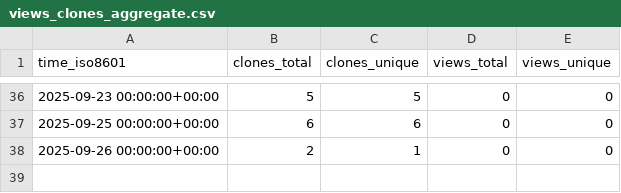
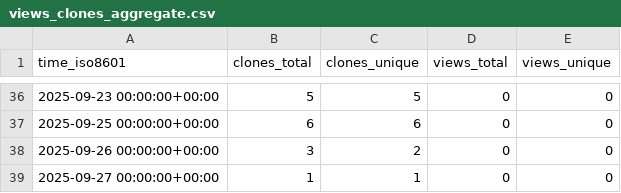
Before and after one commit to norwegian-geotechnical-institute/geoinquire-va2-34-2, a CSV file: norwegian-geotechnical-institute/geoinquire-va2-34-2/ghrs-data/views_clones_aggregate.csv, drawn as a sheet; only a part is shown, gaps mark what is left out.

```diff
--- a/norwegian-geotechnical-institute/geoinquire-va2-34-2/ghrs-data/views_clones_aggregate.csv
+++ b/norwegian-geotechnical-institute/geoinquire-va2-34-2/ghrs-data/views_clones_aggregate.csv
@@ -37,2 +37,3 @@ time_iso8601,clones_total,clones_unique,views_total,views_unique
 2025-09-25 00:00:00+00:00,6,6,0,0
-2025-09-26 00:00:00+00:00,2,1,0,0
+2025-09-26 00:00:00+00:00,3,2,0,0
+2025-09-27 00:00:00+00:00,1,1,0,0
```
Also changed, not shown: 1 other file.
